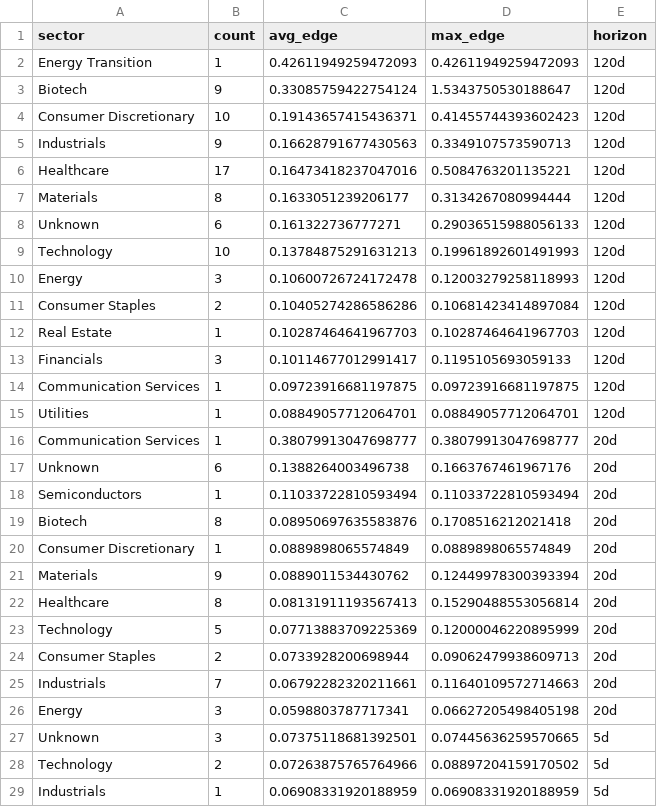
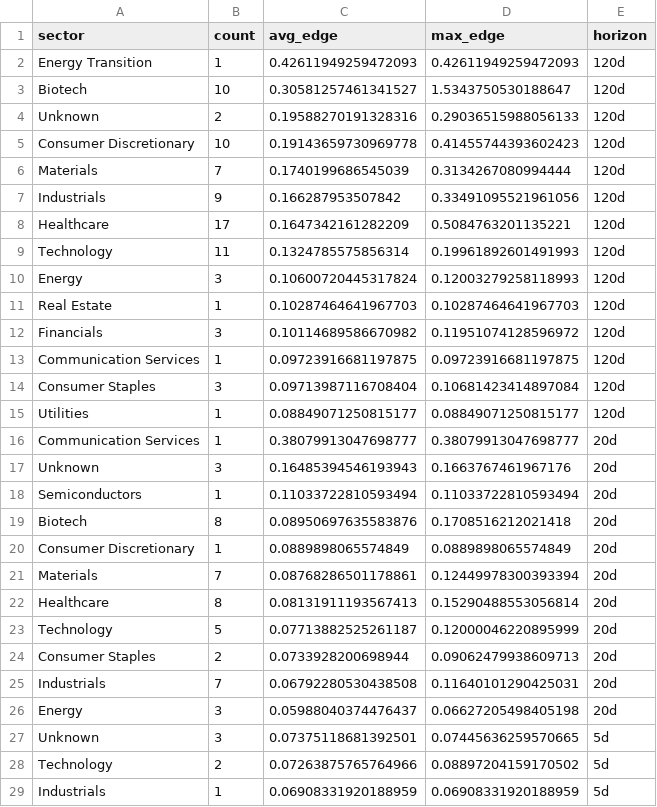
Before and after one commit to helioskozak-cloud/regime-desk, a CSV file: data/theme_summary.csv, drawn as a sheet; only a part is shown; the diff covers the shown part only.

```diff
--- a/data/theme_summary.csv
+++ b/data/theme_summary.csv
@@ -2,17 +2,17 @@ sector,count,avg_edge,max_edge,horizon
 Energy Transition,1,0.42611949259472093,0.42611949259472093,120d
-Biotech,9,0.33085759422754124,1.5343750530188647,120d
-Consumer Discretionary,10,0.19143657415436371,0.41455744393602423,120d
-Industrials,9,0.16628791677430563,0.3349107573590713,120d
-Healthcare,17,0.16473418237047016,0.5084763201135221,120d
-Materials,8,0.1633051239206177,0.3134267080994444,120d
-Unknown,6,0.161322736777271,0.29036515988056133,120d
-Technology,10,0.13784875291631213,0.19961892601491993,120d
-Energy,3,0.10600726724172478,0.12003279258118993,120d
-Consumer Staples,2,0.10405274286586286,0.10681423414897084,120d
+Biotech,10,0.30581257461341527,1.5343750530188647,120d
+Unknown,2,0.19588270191328316,0.29036515988056133,120d
+Consumer Discretionary,10,0.19143659730969778,0.41455744393602423,120d
+Materials,7,0.1740199686545039,0.3134267080994444,120d
+Industrials,9,0.166287953507842,0.33491095521961056,120d
+Healthcare,17,0.1647342161282209,0.5084763201135221,120d
+Technology,11,0.1324785575856314,0.19961892601491993,120d
+Energy,3,0.10600720445317824,0.12003279258118993,120d
 Real Estate,1,0.10287464641967703,0.10287464641967703,120d
-Financials,3,0.10114677012991417,0.1195105693059133,120d
+Financials,3,0.10114689586670982,0.11951074128596972,120d
 Communication Services,1,0.09723916681197875,0.09723916681197875,120d
-Utilities,1,0.08849057712064701,0.08849057712064701,120d
+Consumer Staples,3,0.09713987116708404,0.10681423414897084,120d
+Utilities,1,0.08849071250815177,0.08849071250815177,120d
 Communication Services,1,0.38079913047698777,0.38079913047698777,20d
-Unknown,6,0.1388264003496738,0.1663767461967176,20d
+Unknown,3,0.16485394546193943,0.1663767461967176,20d
 Semiconductors,1,0.11033722810593494,0.11033722810593494,20d
@@ -20,8 +20,8 @@ Biotech,8,0.08950697635583876,0.1708516212021418,20d
 Consumer Discretionary,1,0.0889898065574849,0.0889898065574849,20d
-Materials,9,0.0889011534430762,0.12449978300393394,20d
+Materials,7,0.08768286501178861,0.12449978300393394,20d
 Healthcare,8,0.08131911193567413,0.15290488553056814,20d
-Technology,5,0.07713883709225369,0.12000046220895999,20d
+Technology,5,0.07713882525261187,0.12000046220895999,20d
 Consumer Staples,2,0.0733928200698944,0.09062479938609713,20d
-Industrials,7,0.06792282320211661,0.11640109572714663,20d
-Energy,3,0.0598803787717341,0.06627205498405198,20d
+Industrials,7,0.06792280530438508,0.11640101290425031,20d
+Energy,3,0.05988040374476437,0.06627205498405198,20d
 Unknown,3,0.07375118681392501,0.07445636259570665,5d
```
Also changed, not shown: 6 added rows, 6 removed rows and 5 edited cells elsewhere in this file, data/market_signals.csv, data/signal_outcomes.csv, 7 other files.
